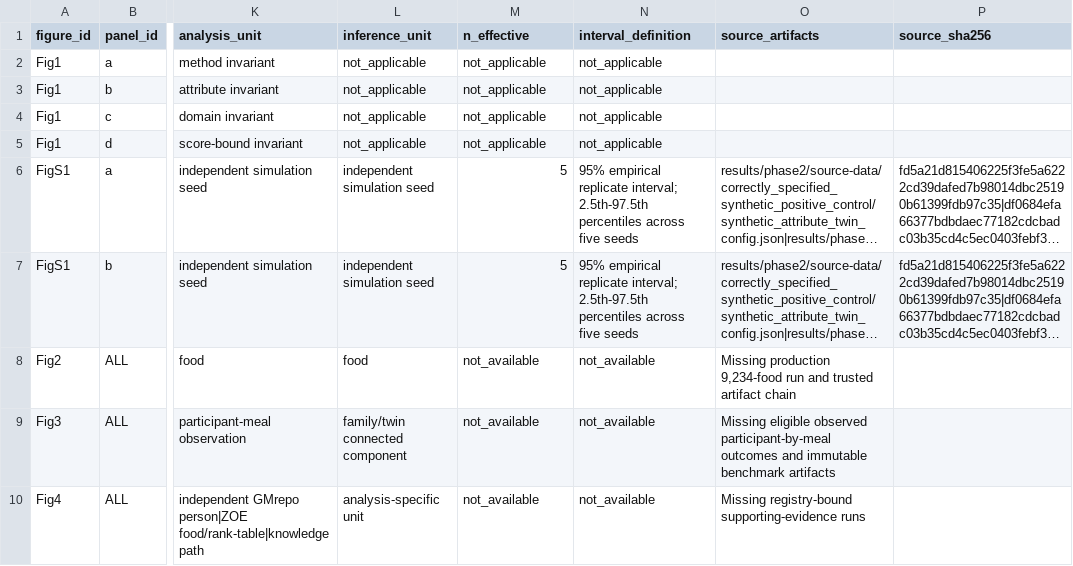
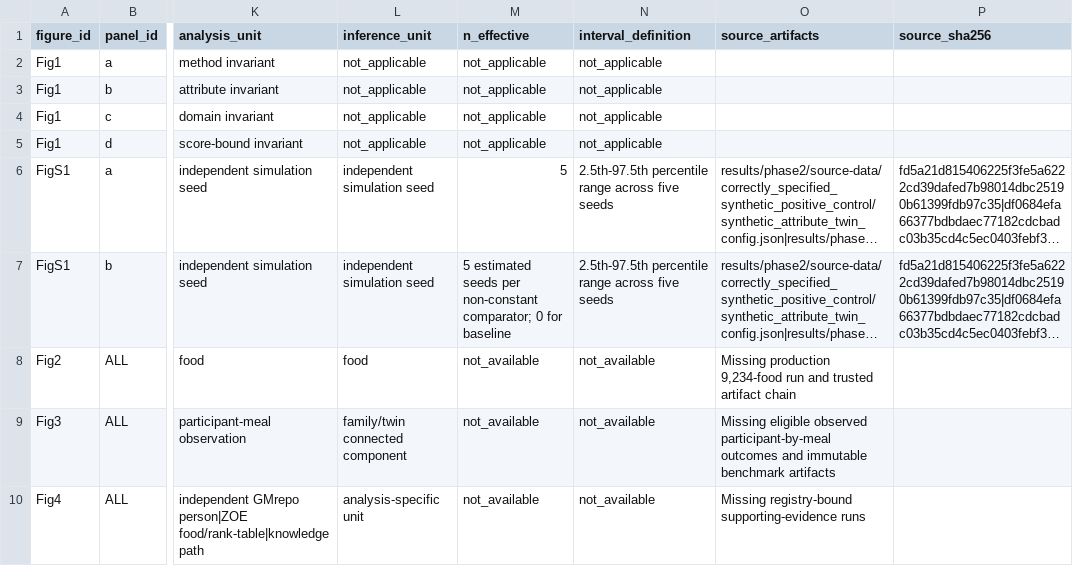
Before and after one commit to SunnyXi925/GutNut, a CSV file: manuscript/nature_food_submission/figures/figure_manifest.csv, drawn as a sheet; only a part is shown, gaps mark what is left out; long unchanged cells end in …; the diff names each change by its address in the sheet, - before the commit and + after, or states it on an @@ line.

```diff
--- a/manuscript/nature_food_submission/figures/figure_manifest.csv
+++ b/manuscript/nature_food_submission/figures/figure_manifest.csv
-N6:N7 (interval_definition): 95% empirical replicate interval; 2.5th-97.5th percentiles across five…
+N6:N7 (interval_definition): 2.5th-97.5th percentile range across five…
-M7 (n_effective): 5
+M7 (n_effective): 5 estimated seeds per non-constant comparator; 0 for baseline
```
Also changed, not shown: manuscript/nature_food_submission/claim_evidence_matrix.csv, manuscript/nature_food_submission/figures/figure_output_manifest.csv, 27 other files.
